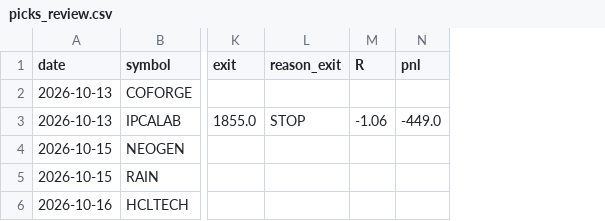
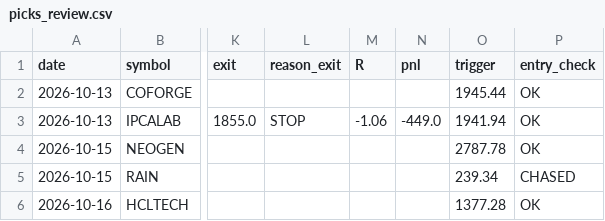
Before and after one commit to sufikipl-ops/swing-auto, a CSV file: docs/picks_review.csv, drawn as a sheet; only a part is shown, gaps mark what is left out; the diff names each change by its address in the sheet, - before the commit and + after, or states it on an @@ line.

Commit message:
picks review 2026-10-17

```diff
--- a/docs/picks_review.csv
+++ b/docs/picks_review.csv
+column O (trigger), rows 2-6: 1945.44 | 1941.94 | 2787.78 | 239.34 | 1377.28
+column P (entry_check), rows 2-6: OK | OK | OK | CHASED | OK
```
Also changed, not shown: out/picks_review.csv, 1 other file.
